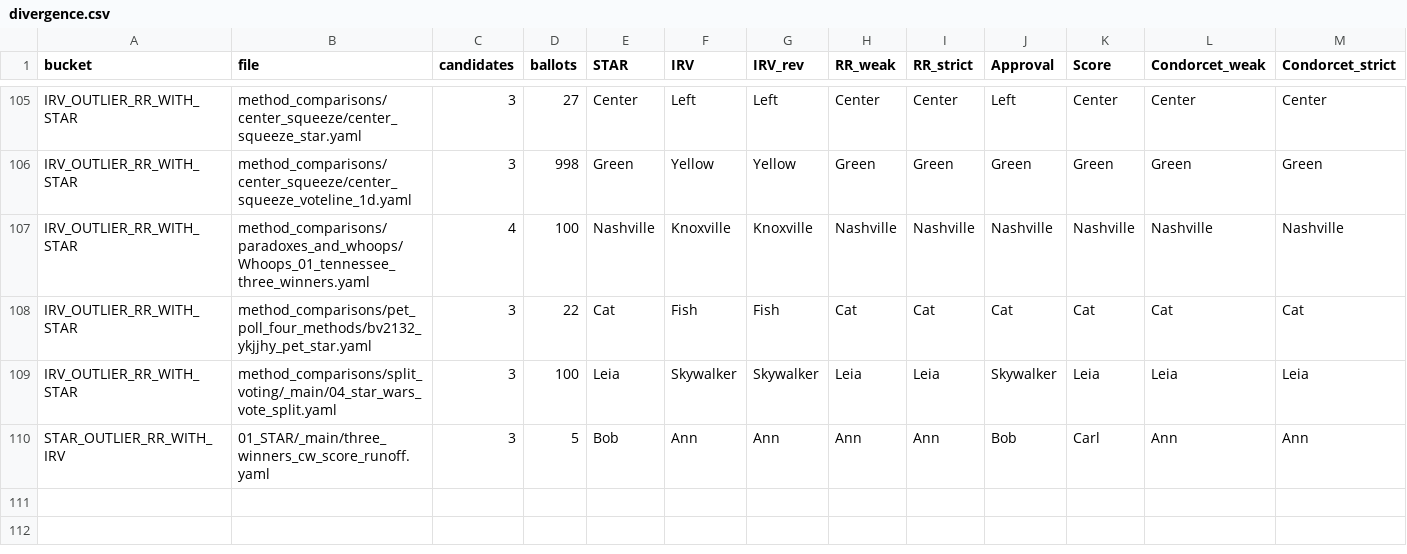
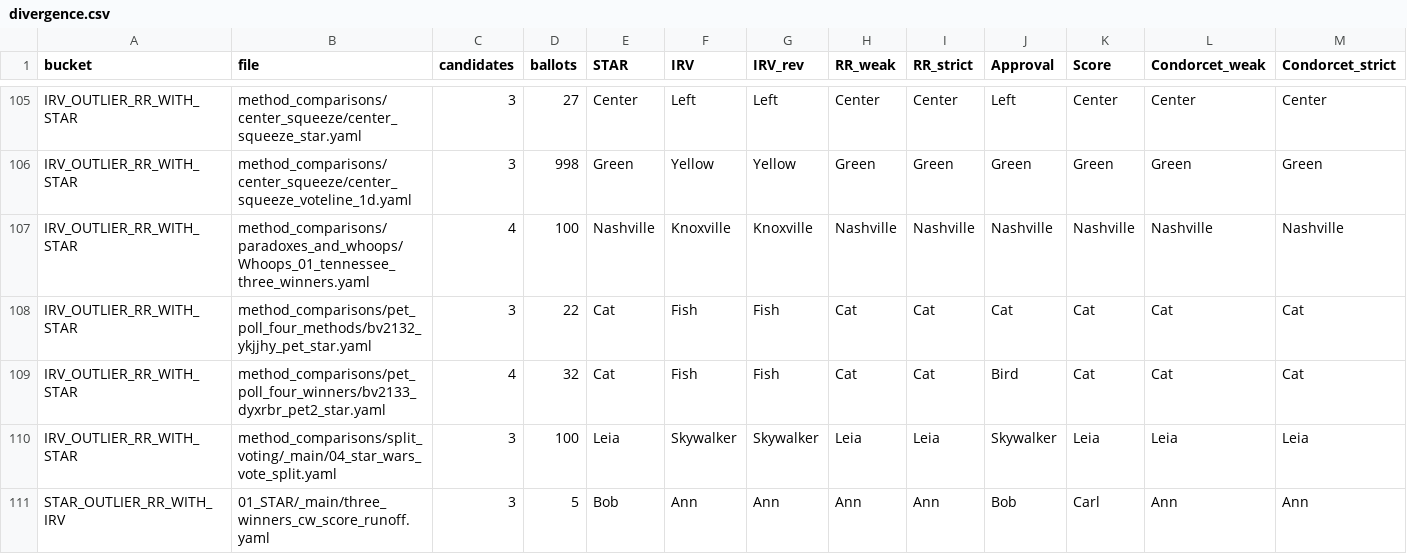
Before and after one commit to masiarek/star-voting-library, a CSV file: method_comparisons/divergence_review/divergence.csv, drawn as a sheet; only a part is shown, gaps mark what is left out; rows hold the shown columns only; the diff names each change by its address in the sheet, - before the commit and + after, or states it on an @@ line.

```diff
--- a/method_comparisons/divergence_review/divergence.csv
+++ b/method_comparisons/divergence_review/divergence.csv
+row 109: IRV_OUTLIER_RR_WITH_STAR | method_comparisons/pet_poll_four_winners/bv2133_dyxrbr_pet2_star.yaml | 4 | 32 | Cat | Fish | Fish | Cat | Cat | Bird | Cat | Cat | Cat
```
Also changed, not shown: 00_start_here/YAML_test_case_index/bv_cases.csv, 23 other files.
